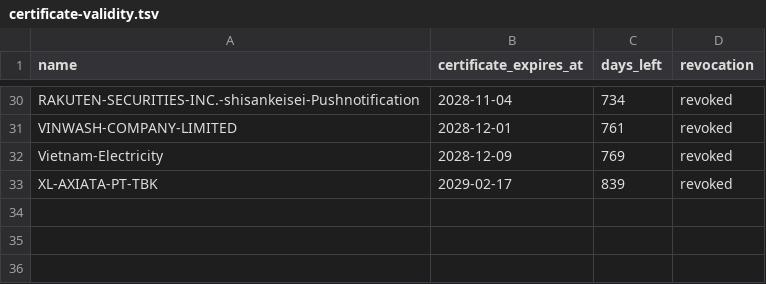
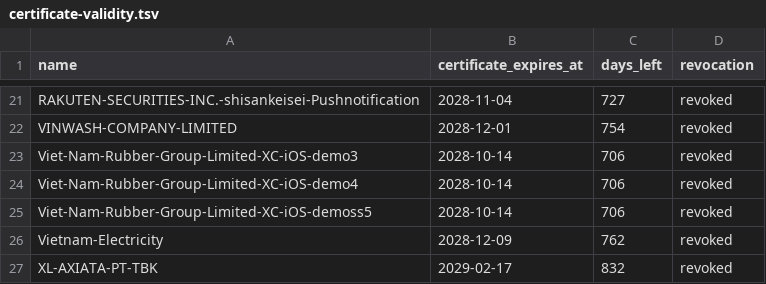
Before and after one commit to Snlx10/SideInstaller, a TSV file: output/certificate-validity.tsv, drawn as a sheet; only a part is shown, gaps mark what is left out; addresses are those after the commit; the diff covers the shown part only; the diff names each change by its address in the sheet, - before the commit and + after, or states it on an @@ line.

```diff
--- a/output/certificate-validity.tsv
+++ b/output/certificate-validity.tsv
-C21 (days_left): 734
+C21 (days_left): 727
-C22 (days_left): 761
+C22 (days_left): 754
+row 23: Viet-Nam-Rubber-Group-Limited-XC-iOS-demo3 | 2028-10-14 | 706 | revoked
+row 24: Viet-Nam-Rubber-Group-Limited-XC-iOS-demo4 | 2028-10-14 | 706 | revoked
+row 25: Viet-Nam-Rubber-Group-Limited-XC-iOS-demoss5 | 2028-10-14 | 706 | revoked
-C26 (days_left): 769
+C26 (days_left): 762
-C27 (days_left): 839
+C27 (days_left): 832
```
Also changed, not shown: 9 removed rows and 19 edited cells elsewhere in this file, output/sign-state.tsv, 52 other files.
